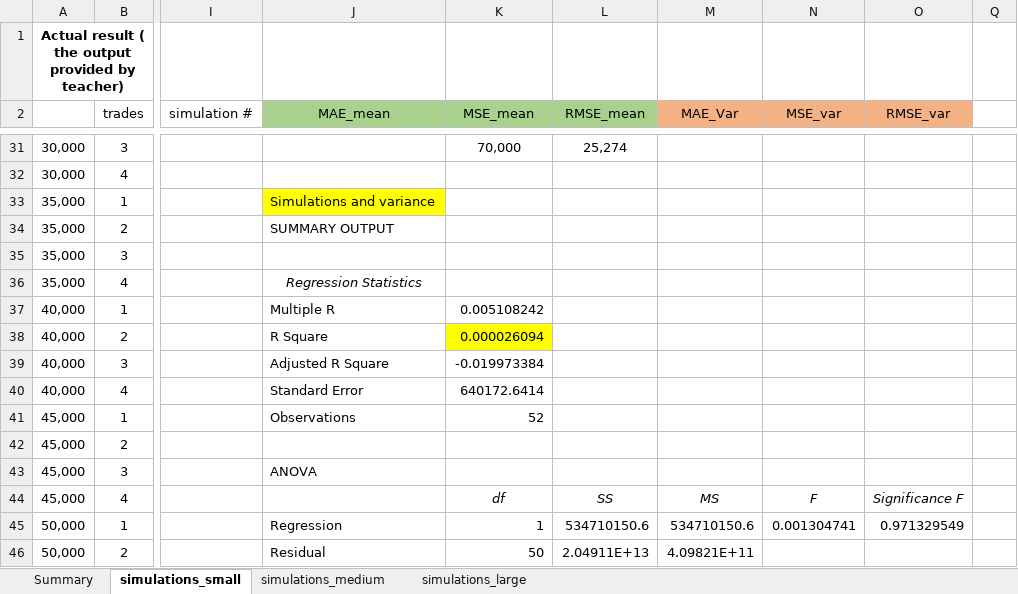
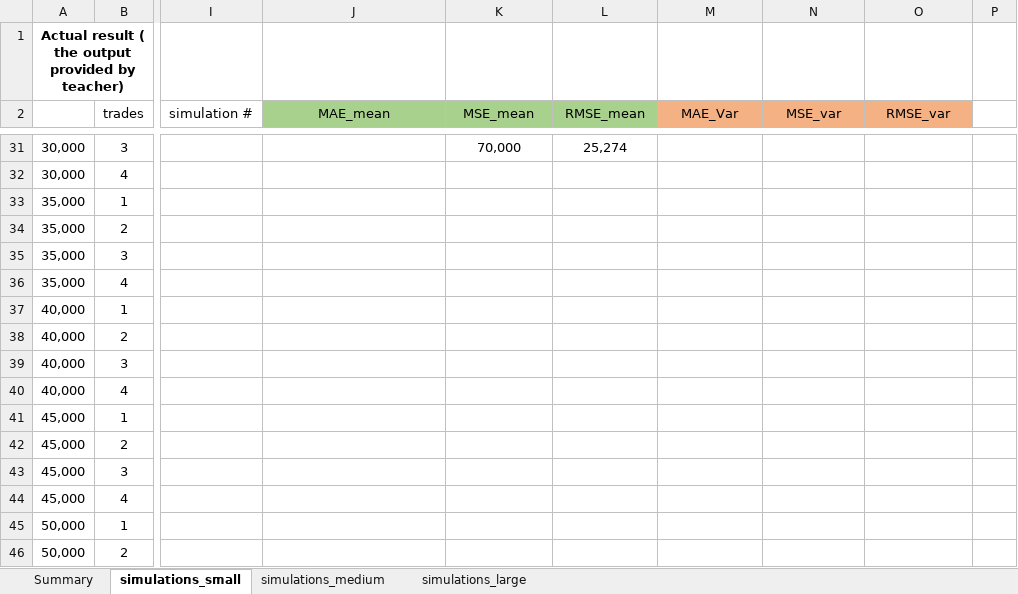
Before and after one commit to FinNijatTech/C-Final-Project, an Excel workbook: simulation_check.xlsx, sheet simulations_small, drawn as a sheet; only a part is shown, gaps mark what is left out; values as stored, in another font and other column widths than the file's, no borders; conditional formats not drawn; the diff covers the shown part only; the diff names each change by its address in the sheet, - before the commit and + after, or states it on an @@ line.

Commit message:
Average is included into Summary table

```diff
--- a/simulation_check.xlsx (sheet simulations_small)
+++ b/simulation_check.xlsx (sheet simulations_small)
-J33 (MAE_mean): Simulations and variance
+J33 (MAE_mean): (empty)
-J33 fill: #FFFF00
+J33 fill: none
-J34 (MAE_mean): SUMMARY OUTPUT
+J34 (MAE_mean): (empty)
-J36 (MAE_mean): Regression Statistics
+J36 (MAE_mean): (empty)
-J37 (MAE_mean): Multiple R
+J37 (MAE_mean): (empty)
-K37 (MSE_mean): 0.005108242
+K37 (MSE_mean): (empty)
-J38 (MAE_mean): R Square
+J38 (MAE_mean): (empty)
-K38 (MSE_mean): 0.000026094
+K38 (MSE_mean): (empty)
-K38 fill: #FFFF00
+K38 fill: none
-J39 (MAE_mean): Adjusted R Square
+J39 (MAE_mean): (empty)
-K39 (MSE_mean): -0.019973384
+K39 (MSE_mean): (empty)
-J40 (MAE_mean): Standard Error
+J40 (MAE_mean): (empty)
-K40 (MSE_mean): 640172.6414
+K40 (MSE_mean): (empty)
-J41 (MAE_mean): Observations
+J41 (MAE_mean): (empty)
-K41 (MSE_mean): 52
+K41 (MSE_mean): (empty)
-J43 (MAE_mean): ANOVA
+J43 (MAE_mean): (empty)
-K44 (MSE_mean): df
+K44 (MSE_mean): (empty)
-L44 (RMSE_mean): SS
+L44 (RMSE_mean): (empty)
-M44 (MAE_Var): MS
+M44 (MAE_Var): (empty)
-N44 (MSE_var): F
+N44 (MSE_var): (empty)
-O44 (RMSE_var): Significance F
+O44 (RMSE_var): (empty)
-J45 (MAE_mean): Regression
+J45 (MAE_mean): (empty)
-K45 (MSE_mean): 1
+K45 (MSE_mean): (empty)
-L45 (RMSE_mean): 534710150.6
+L45 (RMSE_mean): (empty)
-M45 (MAE_Var): 534710150.6
+M45 (MAE_Var): (empty)
-N45 (MSE_var): 0.001304741
+N45 (MSE_var): (empty)
-O45 (RMSE_var): 0.971329549
+O45 (RMSE_var): (empty)
-J46 (MAE_mean): Residual
+J46 (MAE_mean): (empty)
-K46 (MSE_mean): 50
+K46 (MSE_mean): (empty)
-L46 (RMSE_mean): 2.04911E+13
+L46 (RMSE_mean): (empty)
-M46 (MAE_Var): 4.09821E+11
+M46 (MAE_Var): (empty)
```
Also changed, not shown: 26 edited cells and cell formats elsewhere in this sheet, sheet simulations_medium, sheet Summary, hidden cells.
